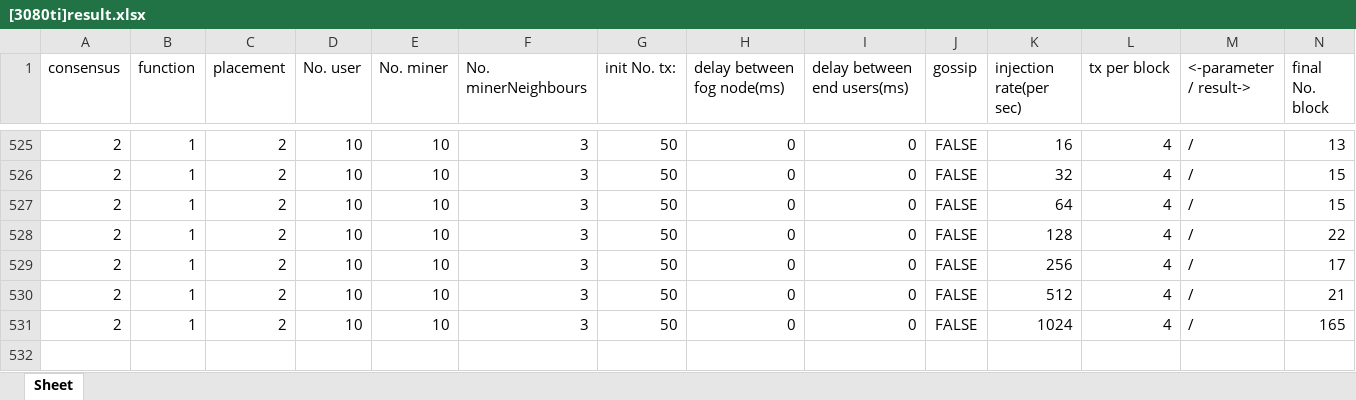
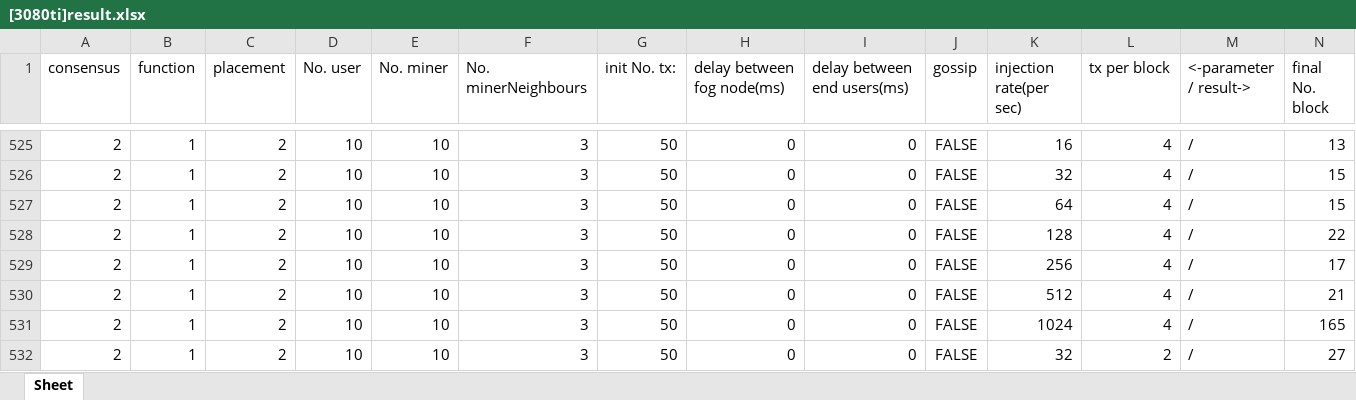
Before and after one commit to 0xGhost/FobSim, an Excel workbook: [3080ti]result.xlsx, sheet Sheet, drawn as a sheet; only a part is shown, gaps mark what is left out; values as stored, in another font and other column widths than the file's, no borders; rows hold the shown columns only; the diff names each change by its address in the sheet, - before the commit and + after, or states it on an @@ line.

Commit message:
3080data

```diff
--- a/[3080ti]result.xlsx (sheet Sheet)
+++ b/[3080ti]result.xlsx (sheet Sheet)
+row 532: 2 | 1 | 2 | 10 | 10 | 3 | 50 | 0 | 0 | FALSE | 32 | 2 | / | 27
```
Also changed, not shown: 3 other files.
